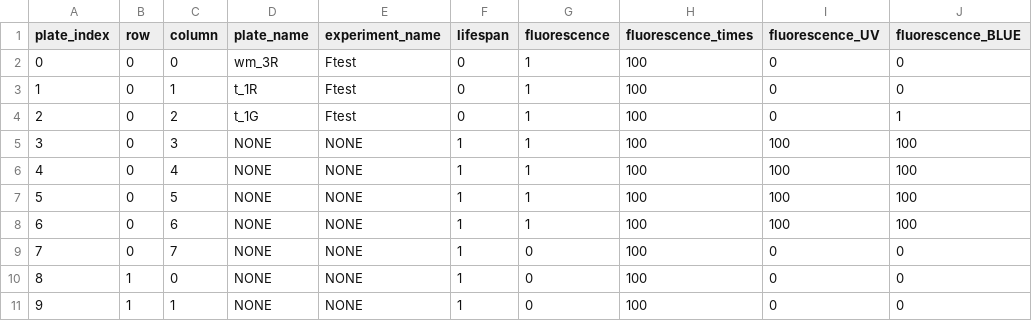
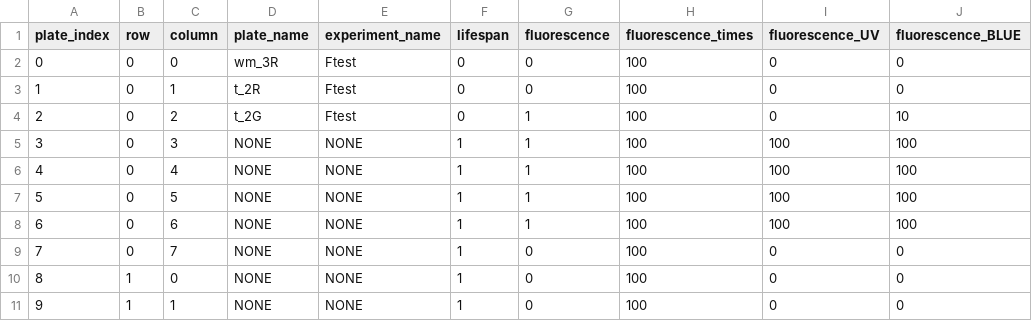
Before and after one commit to Sam-Freitas/WP_imager, a CSV file: settings/settings_plate_names_and_opts.csv, drawn as a sheet; only a part is shown; the diff names each change by its address in the sheet, - before the commit and + after, or states it on an @@ line.

Commit message:
small update to help autofocus
defining things and changing blue to 10 intensity and gain to 0

```diff
--- a/settings/settings_plate_names_and_opts.csv
+++ b/settings/settings_plate_names_and_opts.csv
-G2:G3 (fluorescence): 1
+G2:G3 (fluorescence): 0
-D3 (plate_name): t_1R
+D3 (plate_name): t_2R
-D4 (plate_name): t_1G
+D4 (plate_name): t_2G
-J4 (fluorescence_BLUE): 1
+J4 (fluorescence_BLUE): 10
```
Also changed, not shown: 2 other files.
